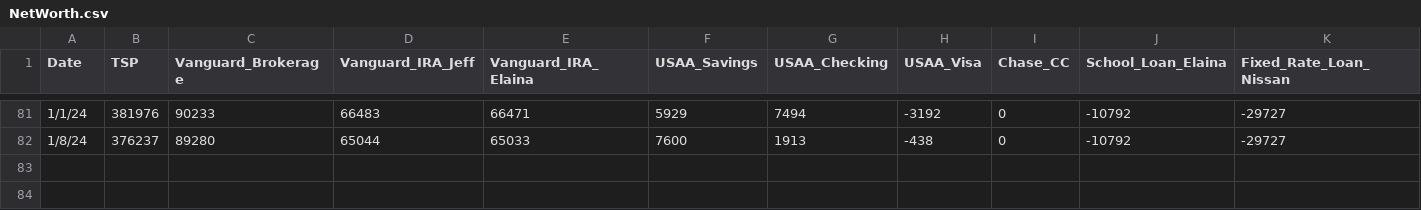
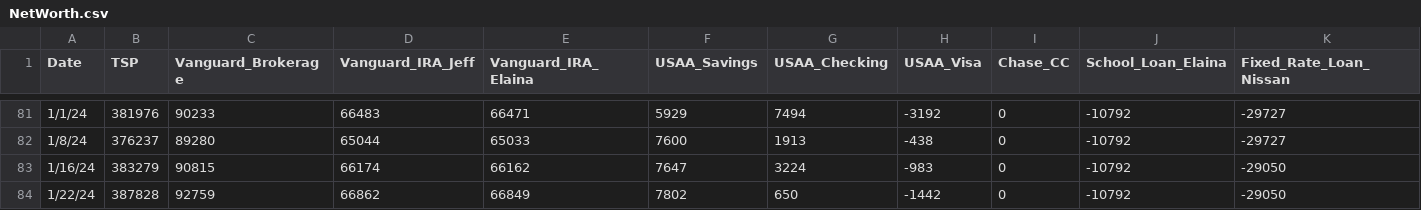
Before and after one commit to jegood78/Financial_Planning, a CSV file: NetWorth.csv, drawn as a sheet; only a part is shown, gaps mark what is left out; the diff names each change by its address in the sheet, - before the commit and + after, or states it on an @@ line.

Commit message:
weekly update

```diff
--- a/NetWorth.csv
+++ b/NetWorth.csv
+row 83: 1/16/24 | 383279 | 90815 | 66174 | 66162 | 7647 | 3224 | -983 | 0 | -10792 | -29050
+row 84: 1/22/24 | 387828 | 92759 | 66862 | 66849 | 7802 | 650 | -1442 | 0 | -10792 | -29050
```
